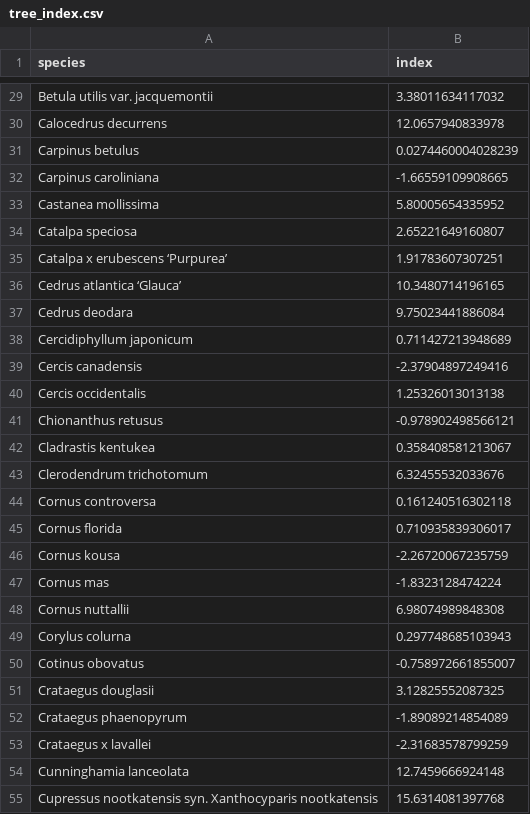
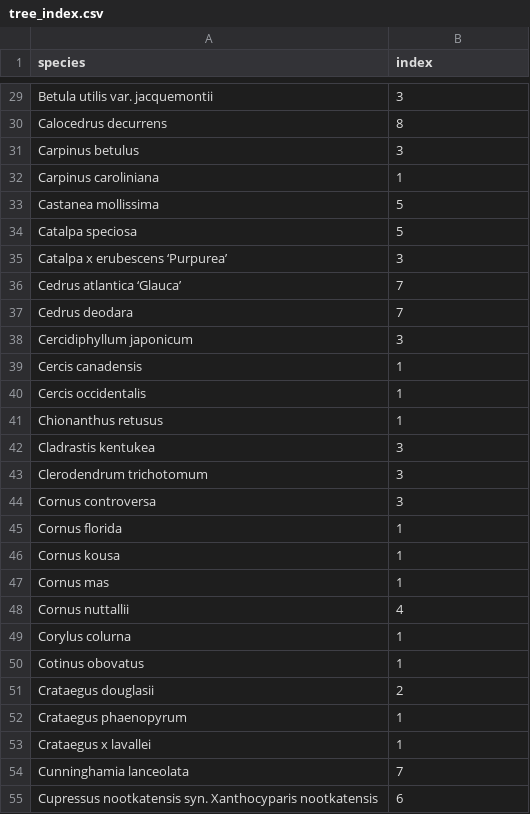
Before and after one commit to ds-civic-data/Emergency_response_time, a CSV file: data/tree_index.csv, drawn as a sheet; only a part is shown, gaps mark what is left out; the diff covers the shown part only.

Commit message:
fix index

```diff
--- a/data/tree_index.csv
+++ b/data/tree_index.csv
@@ -29,27 +29,27 @@
-"Betula utilis var. jacquemontii",3.38011634117032
-"Calocedrus decurrens",12.0657940833978
-"Carpinus betulus",0.0274460004028239
-"Carpinus caroliniana",-1.66559109908665
-"Castanea mollissima",5.80005654335952
-"Catalpa speciosa",2.65221649160807
-"Catalpa x erubescens ‘Purpurea’",1.91783607307251
-"Cedrus atlantica ‘Glauca’",10.3480714196165
-"Cedrus deodara",9.75023441886084
-"Cercidiphyllum japonicum",0.711427213948689
-"Cercis canadensis",-2.37904897249416
-"Cercis occidentalis",1.25326013013138
-"Chionanthus retusus",-0.978902498566121
-"Cladrastis kentukea",0.358408581213067
-"Clerodendrum trichotomum",6.32455532033676
-"Cornus controversa",0.161240516302118
-"Cornus florida",0.710935839306017
-"Cornus kousa",-2.26720067235759
-"Cornus mas",-1.8323128474224
-"Cornus nuttallii",6.98074989848308
-"Corylus colurna",0.297748685103943
-"Cotinus obovatus",-0.758972661855007
-"Crataegus douglasii",3.12825552087325
-"Crataegus phaenopyrum",-1.89089214854089
-"Crataegus x lavallei",-2.31683578799259
-"Cunninghamia lanceolata",12.7459666924148
-"Cupressus nootkatensis syn. Xanthocyparis nootkatensis",15.6314081397768
+"Betula utilis var. jacquemontii",3
+"Calocedrus decurrens",8
+"Carpinus betulus",3
+"Carpinus caroliniana",1
+"Castanea mollissima",5
+"Catalpa speciosa",5
+"Catalpa x erubescens ‘Purpurea’",3
+"Cedrus atlantica ‘Glauca’",7
+"Cedrus deodara",7
+"Cercidiphyllum japonicum",3
+"Cercis canadensis",1
+"Cercis occidentalis",1
+"Chionanthus retusus",1
+"Cladrastis kentukea",3
+"Clerodendrum trichotomum",3
+"Cornus controversa",3
+"Cornus florida",1
+"Cornus kousa",1
+"Cornus mas",1
+"Cornus nuttallii",4
+"Corylus colurna",1
+"Cotinus obovatus",1
+"Crataegus douglasii",2
+"Crataegus phaenopyrum",1
+"Crataegus x lavallei",1
+"Cunninghamia lanceolata",7
+"Cupressus nootkatensis syn. Xanthocyparis nootkatensis",6
```
Also changed, not shown: 120 edited cells elsewhere in this file, 2 other files.
